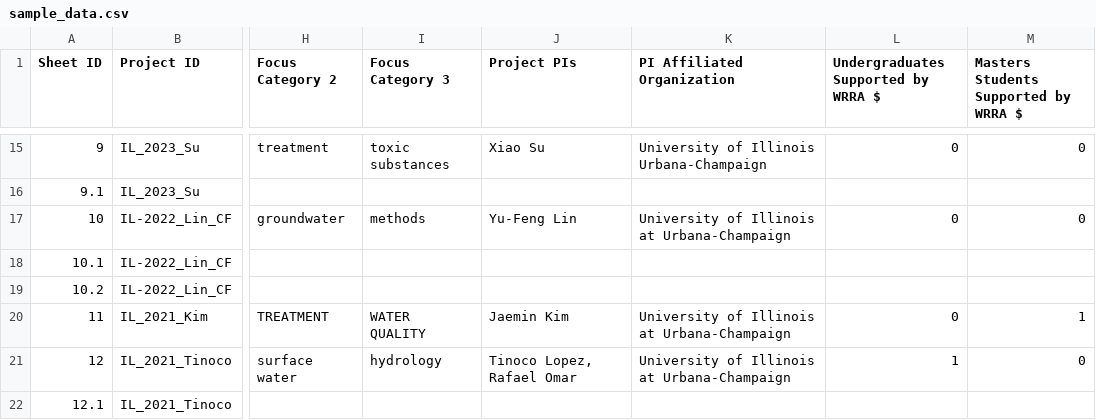
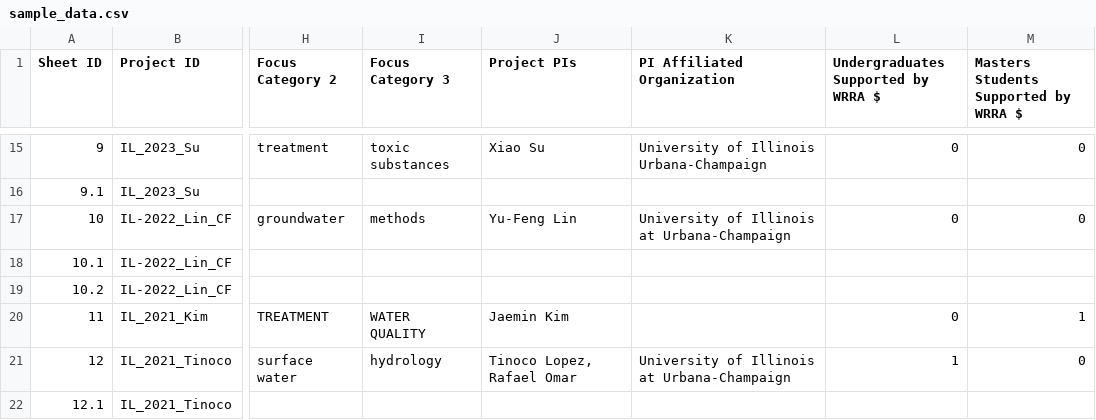
Before and after one commit to alexfallaw/iwrc-reports-dataviz-01, a CSV file: data/sample_data.csv, drawn as a sheet; only a part is shown, gaps mark what is left out; the diff covers the shown part only; the diff names each change by its address in the sheet, - before the commit and + after, or states it on an @@ line.

```diff
--- a/data/sample_data.csv
+++ b/data/sample_data.csv
-K20 (PI Affiliated Organization): University of Illinois at Urbana-Champaign
+K20 (PI Affiliated Organization): (empty)
```
Also changed, not shown: 10 edited cells elsewhere in this file, data/projects_data.csv, 1 other file.
